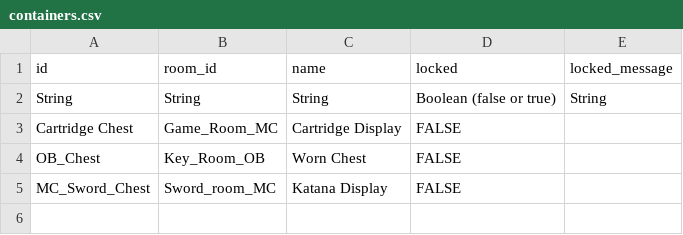
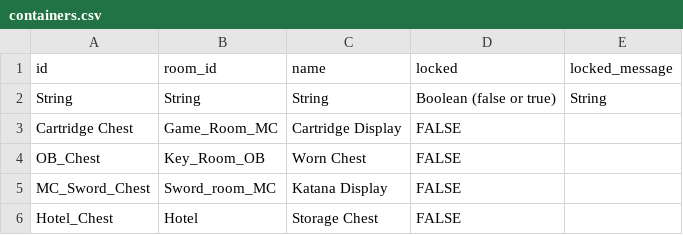
Before and after one commit to ProfBrickz/A_Knights_Expedition, a CSV file: src/resources/containers.csv, drawn as a sheet.

```diff
--- a/src/resources/containers.csv
+++ b/src/resources/containers.csv
@@ -5 +5,2 @@ OB_Chest,Key_Room_OB,Worn Chest,FALSE,
 MC_Sword_Chest,Sword_room_MC,Katana Display,FALSE,
+Hotel_Chest,Hotel,Storage Chest,FALSE,
```
Also changed, not shown: src/resources/items.csv, 1 other file.
